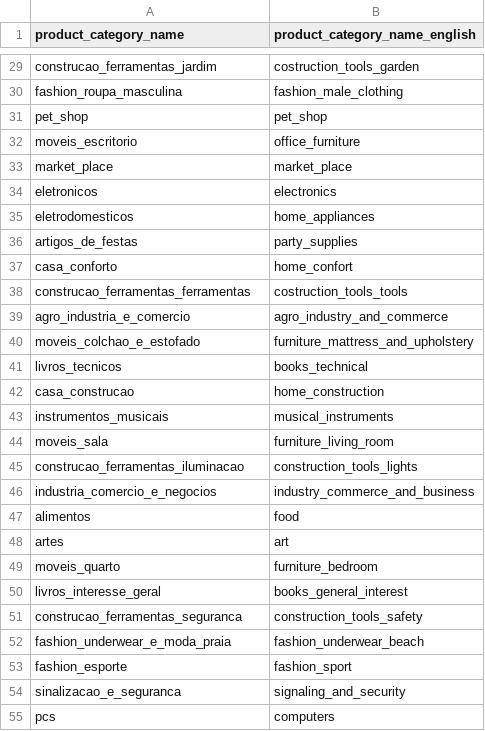
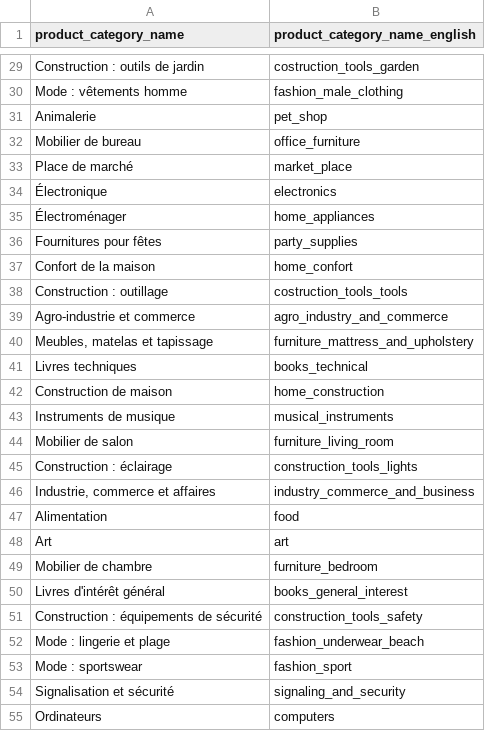
Before and after one commit to Medlakhal/RetailVision, a CSV file: data/silver/product_category_name_translation.csv, drawn as a sheet; only a part is shown, gaps mark what is left out; the diff covers the shown part only; the diff names each change by its address in the sheet, - before the commit and + after, or states it on an @@ line.

```diff
--- a/data/silver/product_category_name_translation.csv
+++ b/data/silver/product_category_name_translation.csv
-A29 (product_category_name): construcao_ferramentas_jardim
+A29 (product_category_name): Construction : outils de jardin
-A30 (product_category_name): fashion_roupa_masculina
+A30 (product_category_name): Mode : vêtements homme
-A31 (product_category_name): pet_shop
+A31 (product_category_name): Animalerie
-A32 (product_category_name): moveis_escritorio
+A32 (product_category_name): Mobilier de bureau
-A33 (product_category_name): market_place
+A33 (product_category_name): Place de marché
-A34 (product_category_name): eletronicos
+A34 (product_category_name): Électronique
-A35 (product_category_name): eletrodomesticos
+A35 (product_category_name): Électroménager
-A36 (product_category_name): artigos_de_festas
+A36 (product_category_name): Fournitures pour fêtes
-A37 (product_category_name): casa_conforto
+A37 (product_category_name): Confort de la maison
-A38 (product_category_name): construcao_ferramentas_ferramentas
+A38 (product_category_name): Construction : outillage
-A39 (product_category_name): agro_industria_e_comercio
+A39 (product_category_name): Agro-industrie et commerce
-A40 (product_category_name): moveis_colchao_e_estofado
+A40 (product_category_name): Meubles, matelas et tapissage
-A41 (product_category_name): livros_tecnicos
+A41 (product_category_name): Livres techniques
-A42 (product_category_name): casa_construcao
+A42 (product_category_name): Construction de maison
-A43 (product_category_name): instrumentos_musicais
+A43 (product_category_name): Instruments de musique
-A44 (product_category_name): moveis_sala
+A44 (product_category_name): Mobilier de salon
-A45 (product_category_name): construcao_ferramentas_iluminacao
+A45 (product_category_name): Construction : éclairage
-A46 (product_category_name): industria_comercio_e_negocios
+A46 (product_category_name): Industrie, commerce et affaires
-A47 (product_category_name): alimentos
+A47 (product_category_name): Alimentation
-A48 (product_category_name): artes
+A48 (product_category_name): Art
-A49 (product_category_name): moveis_quarto
+A49 (product_category_name): Mobilier de chambre
-A50 (product_category_name): livros_interesse_geral
+A50 (product_category_name): Livres d'intérêt général
-A51 (product_category_name): construcao_ferramentas_seguranca
+A51 (product_category_name): Construction : équipements de sécurité
-A52 (product_category_name): fashion_underwear_e_moda_praia
+A52 (product_category_name): Mode : lingerie et plage
-A53 (product_category_name): fashion_esporte
+A53 (product_category_name): Mode : sportswear
-A54 (product_category_name): sinalizacao_e_seguranca
+A54 (product_category_name): Signalisation et sécurité
-A55 (product_category_name): pcs
+A55 (product_category_name): Ordinateurs
```
Also changed, not shown: 44 edited cells elsewhere in this file, 16 other files.
